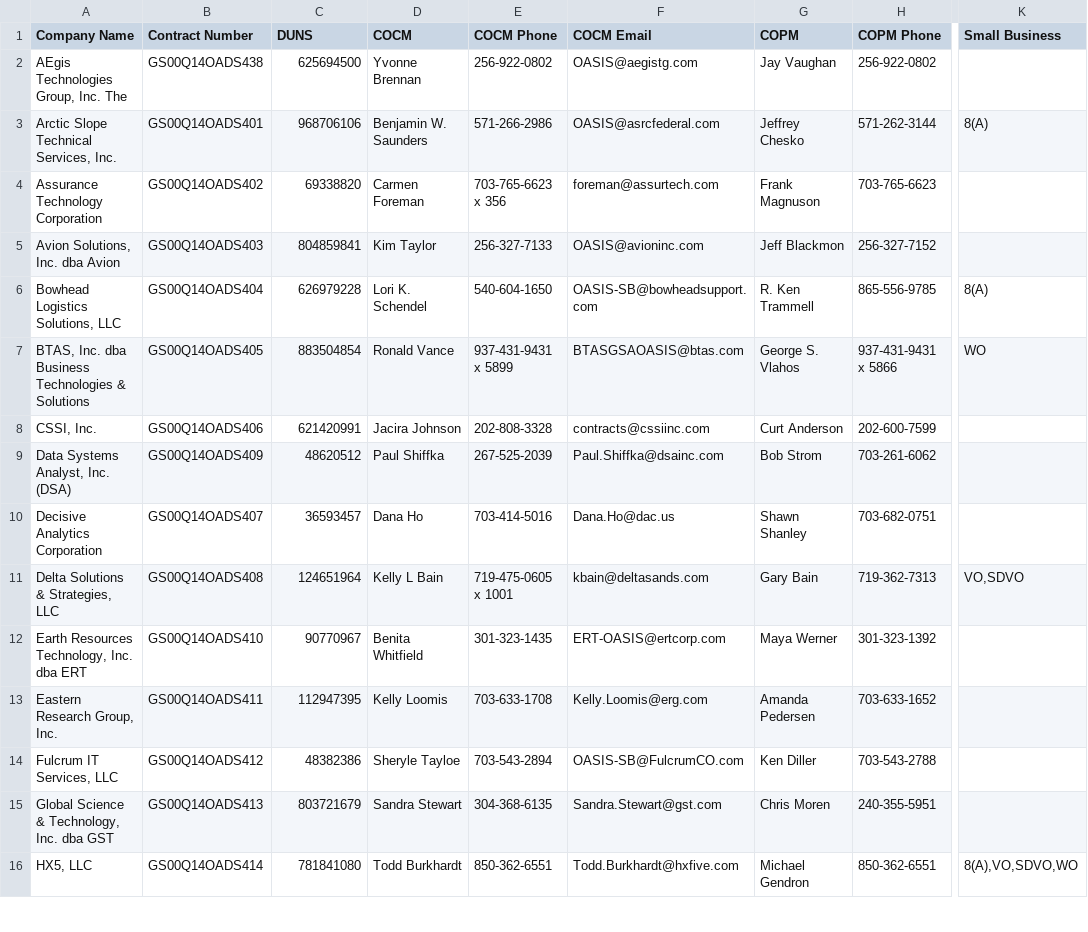
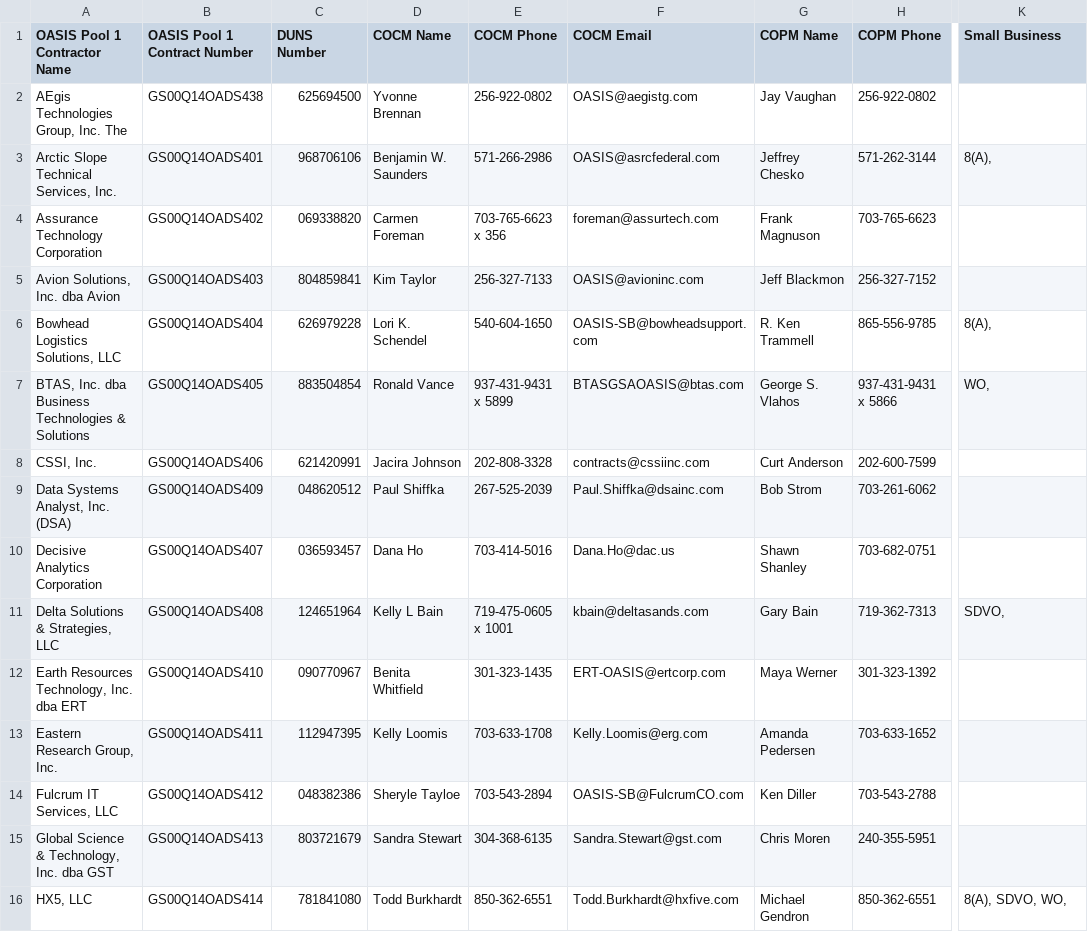
Before and after one commit to snakrani/discovery, a CSV file: app/data/pools/oasis_sb/pool-4.csv, drawn as a sheet; only a part is shown, gaps mark what is left out; the diff covers the shown part only; the diff names each change by its address in the sheet, - before the commit and + after, or states it on an @@ line.

```diff
--- a/app/data/pools/oasis_sb/pool-4.csv
+++ b/app/data/pools/oasis_sb/pool-4.csv
-A1: Company Name
+A1: OASIS Pool 1 Contractor Name
-B1: Contract Number
+B1: OASIS Pool 1 Contract Number
-C1: DUNS
+C1: DUNS Number
-D1: COCM
+D1: COCM Name
-G1: COPM
+G1: COPM Name
-K3 (Small Business): 8(A)
+K3 (Small Business): 8(A),
-C4 (DUNS Number): 69338820
+C4 (DUNS Number): 069338820
-K6 (Small Business): 8(A)
+K6 (Small Business): 8(A),
-K7 (Small Business): WO
+K7 (Small Business): WO,
-C9 (DUNS Number): 48620512
+C9 (DUNS Number): 048620512
-C10 (DUNS Number): 36593457
+C10 (DUNS Number): 036593457
-K11 (Small Business): VO,SDVO
+K11 (Small Business): SDVO,
-C12 (DUNS Number): 90770967
+C12 (DUNS Number): 090770967
-C14 (DUNS Number): 48382386
+C14 (DUNS Number): 048382386
-K16 (Small Business): 8(A),VO,SDVO,WO
+K16 (Small Business): 8(A), SDVO, WO,
```
Also changed, not shown: 15 edited cells elsewhere in this file, app/data/pools/oasis_sb/pool-1.csv, app/data/pools/oasis_sb/pool-2.csv, 2 other files.
